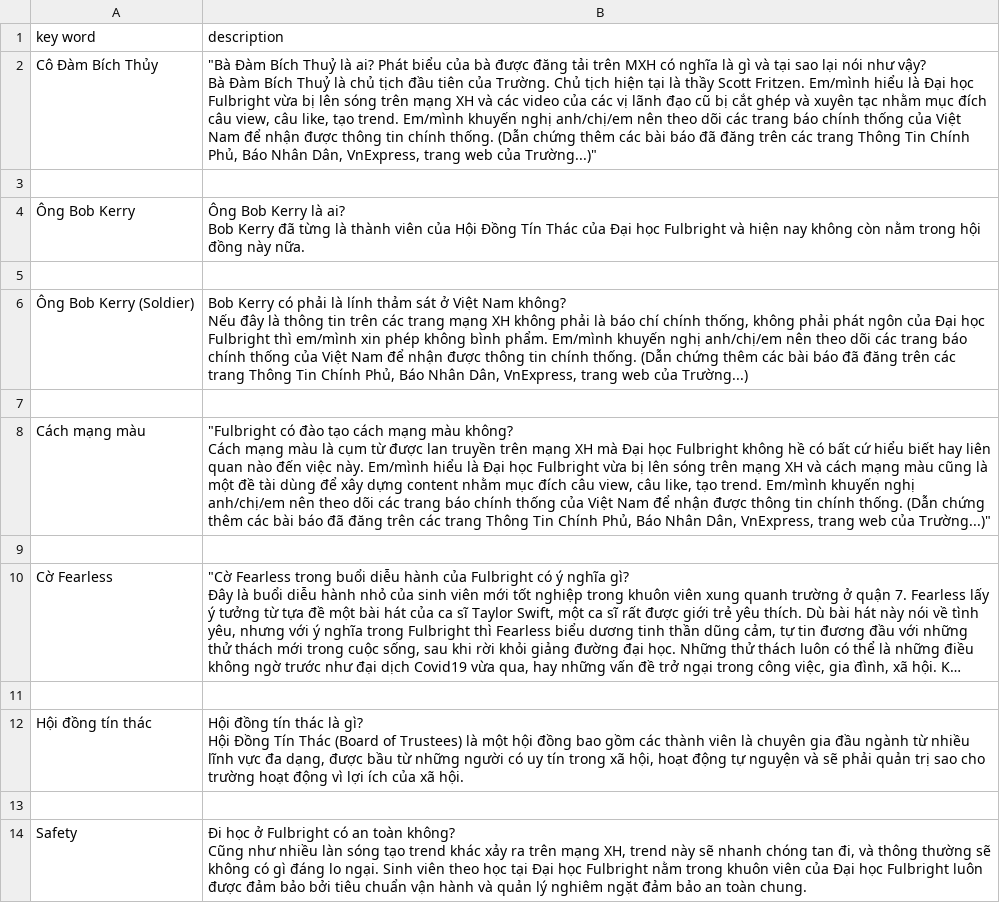
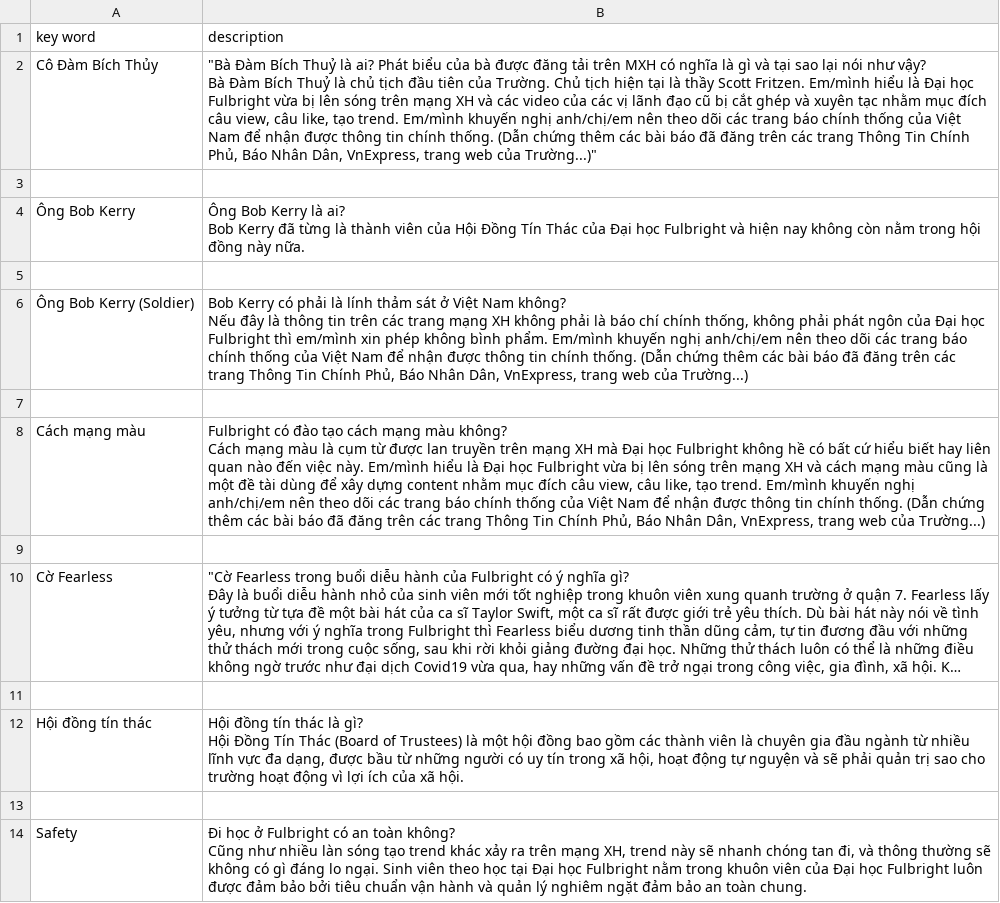
Before and after one commit to mintus2511/CC_Chatbot, a CSV file: Hard_Questions.csv, drawn as a sheet; only a part is shown; long unchanged cells end in ….

Commit message:
Update Hard_Questions.csv

```diff
--- a/Hard_Questions.csv
+++ b/Hard_Questions.csv
@@ -10,5 +10,5 @@ Nếu đây là thông tin trên các trang mạng XH không phải là báo ch
 
-Cách mạng màu,"""Fulbright có đào tạo cách mạng màu không?
-
-Cách mạng màu là cụm từ được lan truyền trên mạng XH mà Đại học Fulbright không hề có bất cứ hiểu biết hay liên quan nào đến việc này. Em/mình hiểu là Đại học Fulbright vừa bị lên sóng trên mạng XH và cách mạng màu cũng là một đề tài dùng để xây dựng content nhằm mục đích câu view, câu like, tạo trend. Em/mình khuyến nghị anh/chị/em nên theo dõi các trang báo chính thống của Việt Nam để nhận được thông tin chính thống. (Dẫn chứng thêm các bài báo đã đăng trên các trang Thông Tin Chính Phủ, Báo Nhân Dân, VnExpress, trang web của Trường...)"""
+Cách mạng màu,"Fulbright có đào tạo cách mạng màu không?
+
+Cách mạng màu là cụm từ được lan truyền trên mạng XH mà Đại học Fulbright không hề có bất cứ hiểu biết hay liên quan nào đến việc này. Em/mình hiểu là Đại học Fulbright vừa bị lên sóng trên mạng XH và cách mạng màu cũng là một đề tài dùng để xây dựng content nhằm mục đích câu view, câu like, tạo trend. Em/mình khuyến nghị anh/chị/em nên theo dõi các trang báo chính thống của Việt Nam để nhận được thông tin chính thống. (Dẫn chứng thêm các bài báo đã đăng trên các trang Thông Tin Chính Phủ, Báo Nhân Dân, VnExpress, trang web của Trường...)"
 
```
